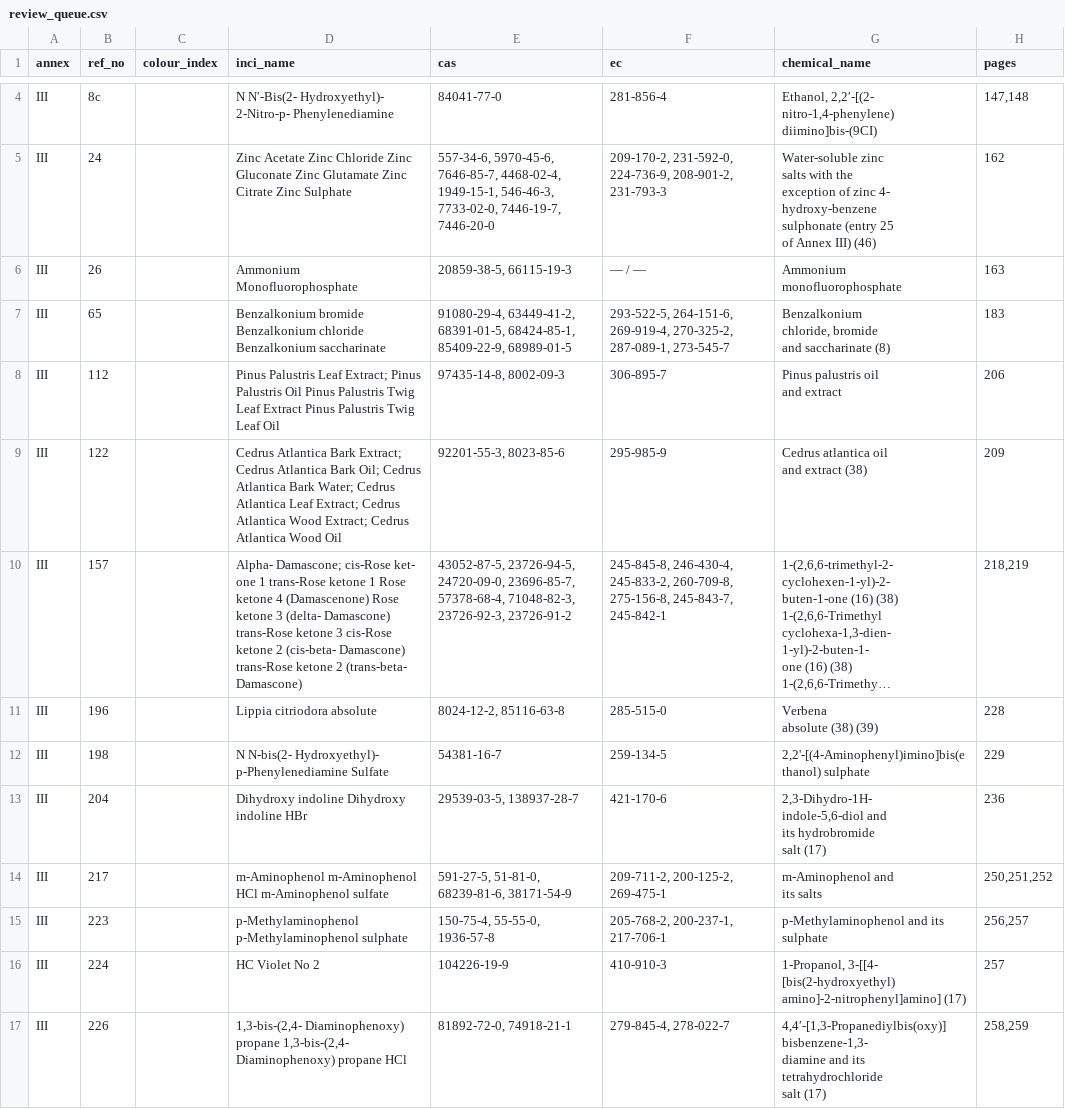
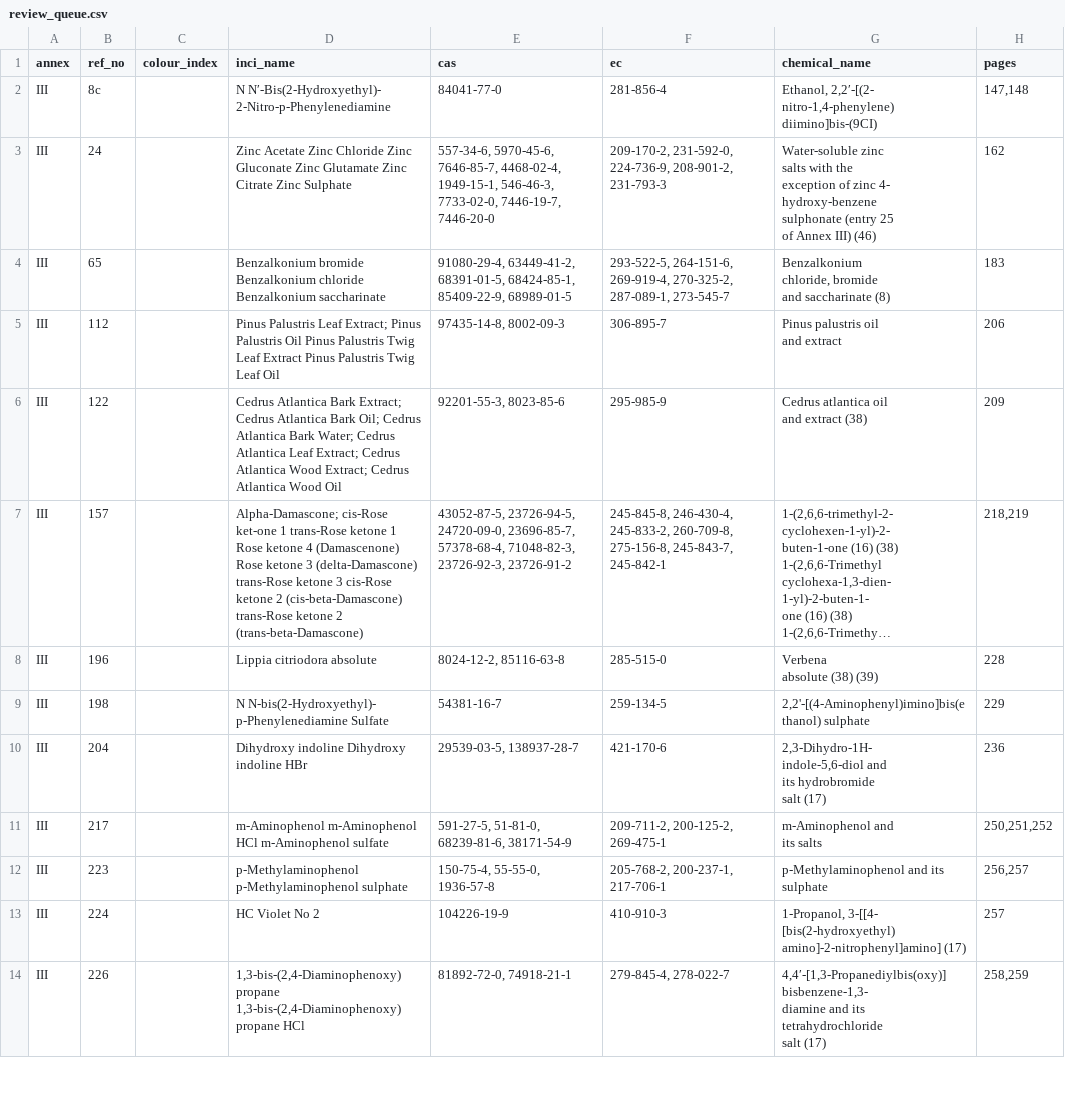
Before and after one commit to shenjiayi692-maker/makeup-eu, a CSV file: data/review_queue.csv, drawn as a sheet; only a part is shown, gaps mark what is left out; long unchanged cells end in …; removed rows and columns are numbered as before the commit, all else as after; the diff covers the shown part only; the diff names each change by its address in the sheet, - before the commit and + after, or states it on an @@ line.

```diff
--- a/data/review_queue.csv
+++ b/data/review_queue.csv
-D2 (inci_name): N N′-Bis(2- Hydroxyethyl)- 2-Nitro-p- Phenylenediamine
+D2 (inci_name): N N′-Bis(2-Hydroxyethyl)- 2-Nitro-p-Phenylenediamine
-row 6: III | 26 |  | Ammonium Monofluorophosphate | 20859-38-5, 66115-19-3 | — / — | Ammonium monofluorophosphate | 163
-D7 (inci_name): Alpha- Damascone; cis-Rose ket- one 1 trans-Rose ketone 1 Rose ketone 4 (Damascenone) Rose ketone 3 (delta- Damascone) trans-Rose ketone 3 cis-Rose ketone 2 (cis-beta- Damascone) trans-Rose ketone 2 (trans-beta- Damascone)
+D7 (inci_name): Alpha-Damascone; cis-Rose ket-one 1 trans-Rose ketone 1 Rose ketone 4 (Damascenone) Rose ketone 3 (delta-Damascone) trans-Rose ketone 3 cis-Rose ketone 2 (cis-beta-Damascone) trans-Rose ketone 2 (trans-beta-Damascone)
-D9 (inci_name): N N-bis(2- Hydroxyethyl)- p-Phenylenediamine Sulfate
+D9 (inci_name): N N-bis(2-Hydroxyethyl)- p-Phenylenediamine Sulfate
-D14 (inci_name): 1,3-bis-(2,4- Diaminophenoxy) propane 1,3-bis-(2,4- Diaminophenoxy) propane HCl
+D14 (inci_name): 1,3-bis-(2,4-Diaminophenoxy) propane 1,3-bis-(2,4-Diaminophenoxy) propane HCl
```
Also changed, not shown: 4 removed rows and 8 edited cells elsewhere in this file, data/annex_iii_conditions.csv, data/annex_v_substances.csv, 33 other files.
